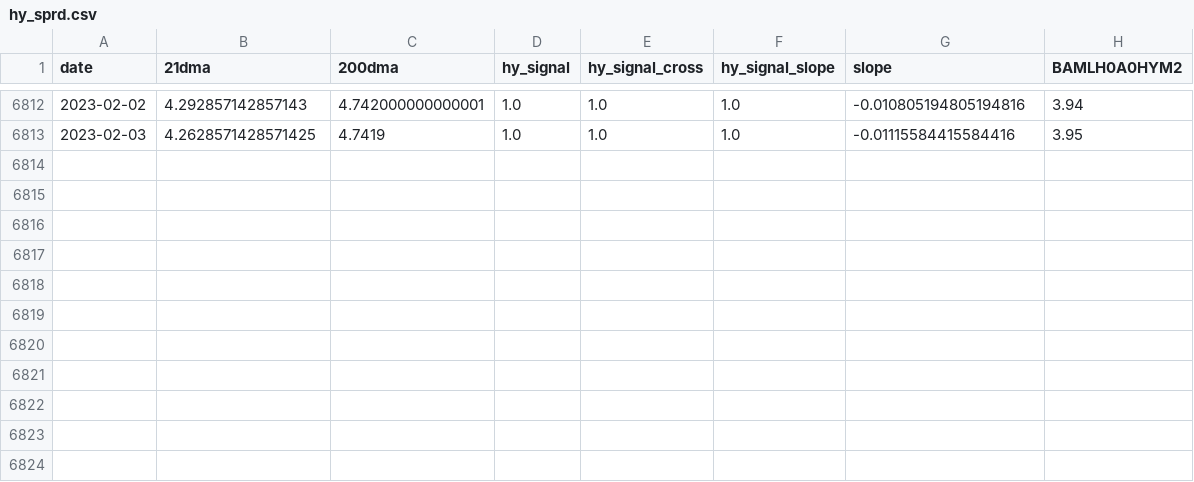
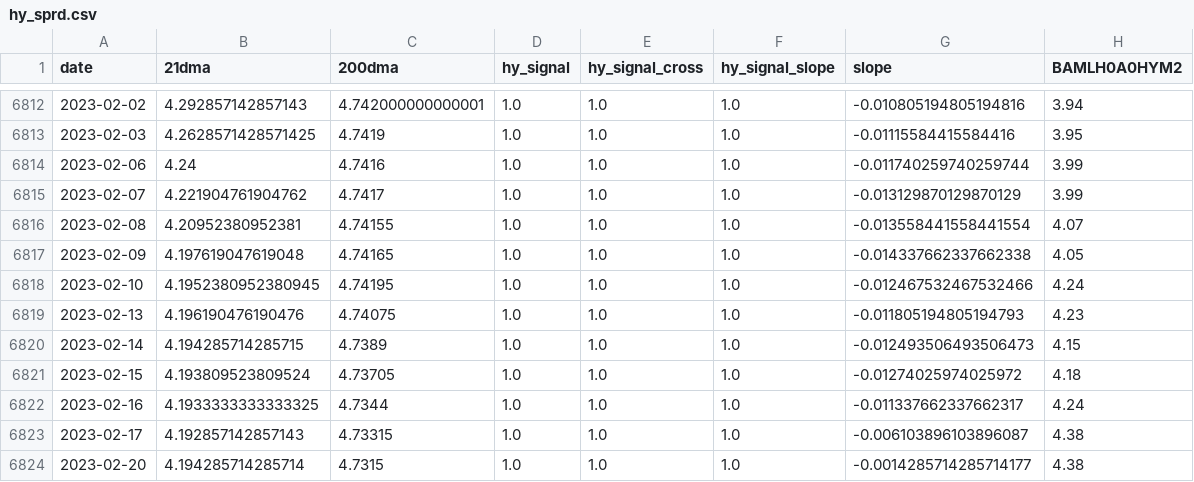
Before and after one commit to zhenik70/qrio, a CSV file: data/hy_sprd.csv, drawn as a sheet; only a part is shown, gaps mark what is left out; the diff names each change by its address in the sheet, - before the commit and + after, or states it on an @@ line.

Commit message:
the file has been updated 2023-02-21

```diff
--- a/data/hy_sprd.csv
+++ b/data/hy_sprd.csv
+row 6814: 2023-02-06 | 4.24 | 4.7416 | 1.0 | 1.0 | 1.0 | -0.011740259740259744 | 3.99
+row 6815: 2023-02-07 | 4.221904761904762 | 4.7417 | 1.0 | 1.0 | 1.0 | -0.013129870129870129 | 3.99
+row 6816: 2023-02-08 | 4.20952380952381 | 4.74155 | 1.0 | 1.0 | 1.0 | -0.013558441558441554 | 4.07
+row 6817: 2023-02-09 | 4.197619047619048 | 4.74165 | 1.0 | 1.0 | 1.0 | -0.014337662337662338 | 4.05
+row 6818: 2023-02-10 | 4.1952380952380945 | 4.74195 | 1.0 | 1.0 | 1.0 | -0.012467532467532466 | 4.24
+row 6819: 2023-02-13 | 4.196190476190476 | 4.74075 | 1.0 | 1.0 | 1.0 | -0.011805194805194793 | 4.23
+row 6820: 2023-02-14 | 4.194285714285715 | 4.7389 | 1.0 | 1.0 | 1.0 | -0.012493506493506473 | 4.15
+row 6821: 2023-02-15 | 4.193809523809524 | 4.73705 | 1.0 | 1.0 | 1.0 | -0.01274025974025972 | 4.18
+row 6822: 2023-02-16 | 4.1933333333333325 | 4.7344 | 1.0 | 1.0 | 1.0 | -0.011337662337662317 | 4.24
+row 6823: 2023-02-17 | 4.192857142857143 | 4.73315 | 1.0 | 1.0 | 1.0 | -0.006103896103896087 | 4.38
+row 6824: 2023-02-20 | 4.194285714285714 | 4.7315 | 1.0 | 1.0 | 1.0 | -0.0014285714285714177 | 4.38
```
